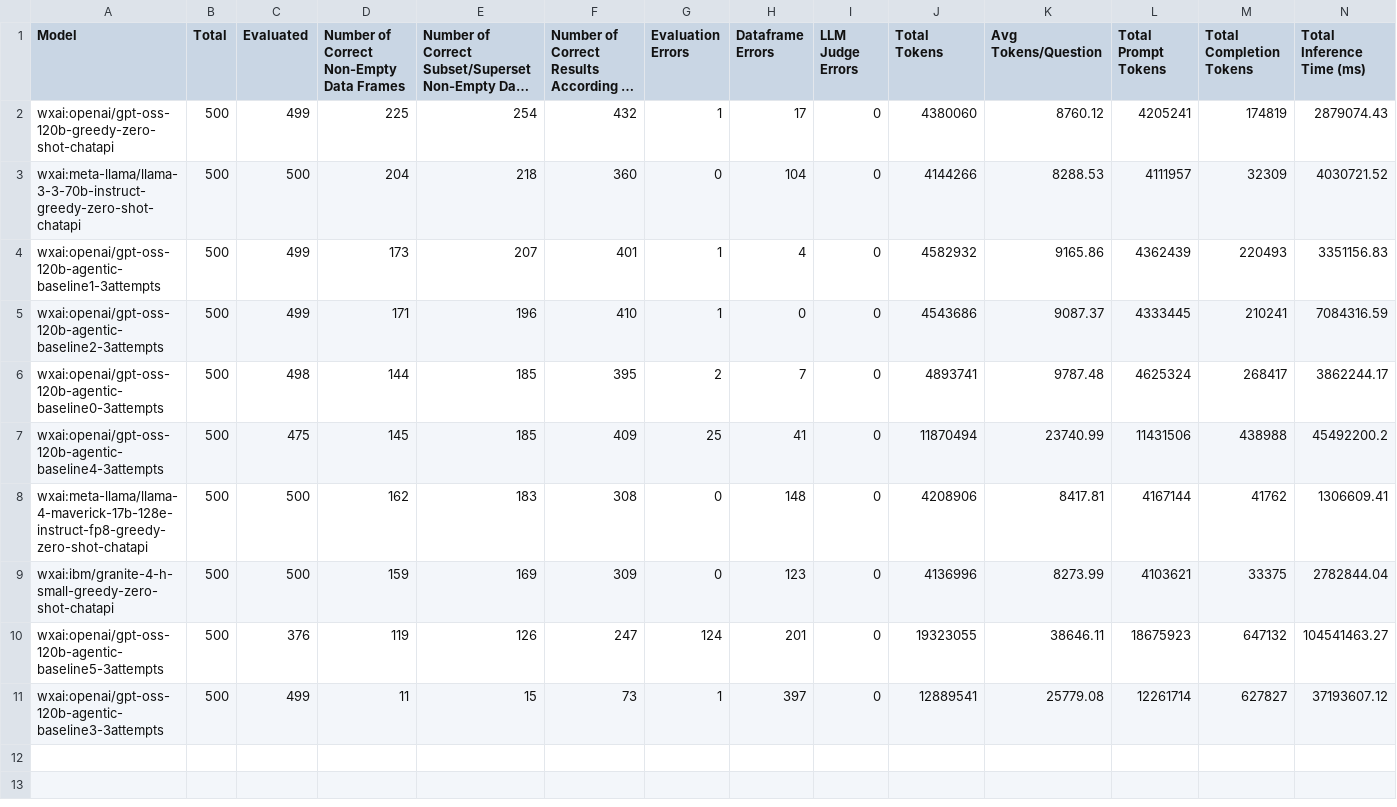
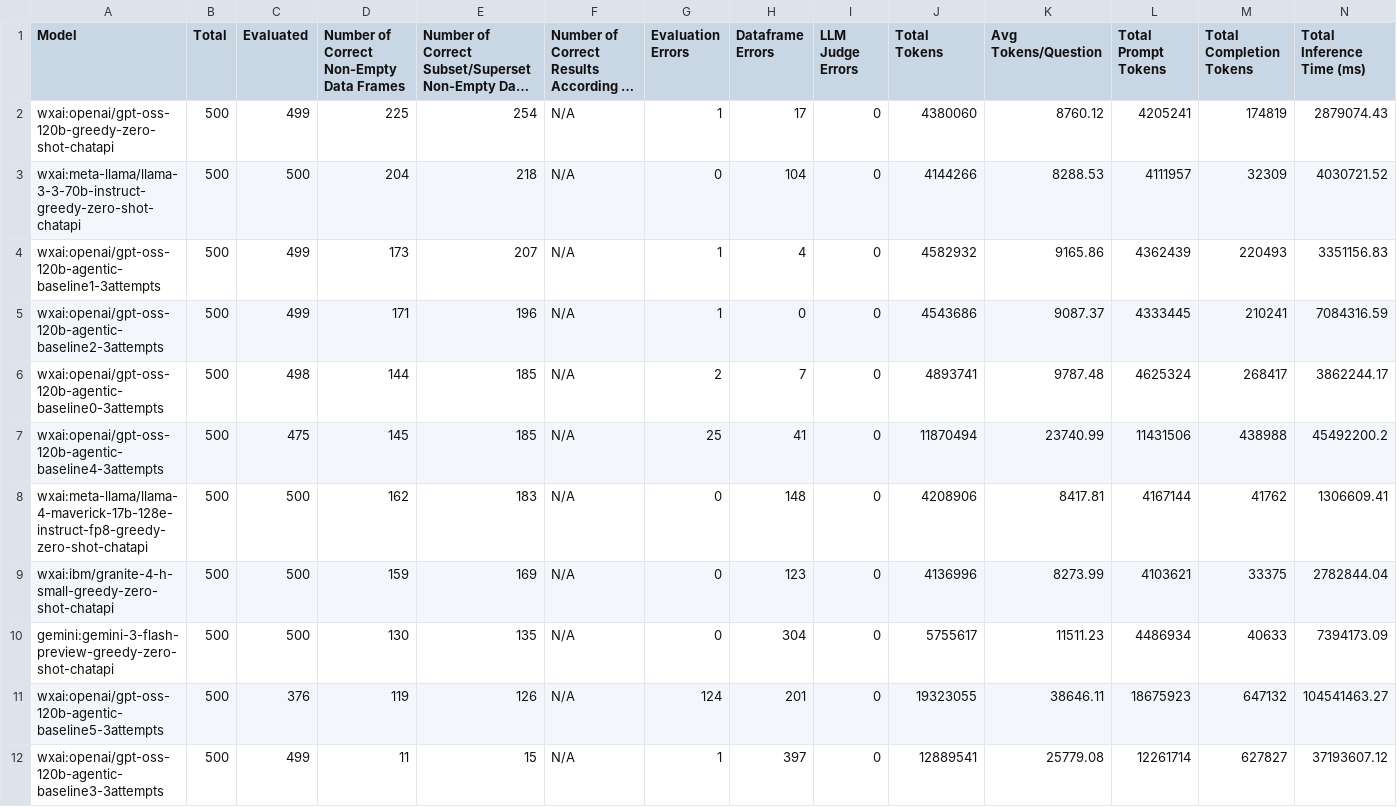
Before and after one commit to IBM/text2sql-eval-toolkit, a CSV file: data/results/bird_mini_dev_postgres-predictions_eval_summary.csv, drawn as a sheet; only a part is shown; long unchanged cells end in …; addresses are those after the commit; rows hold the shown columns only; the diff names each change by its address in the sheet, - before the commit and + after, or states it on an @@ line.

```diff
--- a/data/results/bird_mini_dev_postgres-predictions_eval_summary.csv
+++ b/data/results/bird_mini_dev_postgres-predictions_eval_summary.csv
-F2: 432
+F2: N/A
-F3: 360
+F3: N/A
-F4: 401
+F4: N/A
-F5: 410
+F5: N/A
-F6: 395
+F6: N/A
-F7: 409
+F7: N/A
-F8: 308
+F8: N/A
-F9: 309
+F9: N/A
+row 10: gemini:gemini-3-flash-preview-greedy-zero-shot-chatapi | 500 | 500 | 130 | 135 | N/A | 0 | 304 | 0 | 5755617 | 11511.23 | 4486934 | 40633 | 7394173.09
-F11: 247
+F11: N/A
-F12: 73
+F12: N/A
```
Also changed, not shown: data/results/archer_en_dev-predictions_eval_summary.csv, data/results/bird_mini_dev_sqlite-predictions_eval_summary.csv, 24 other files.
